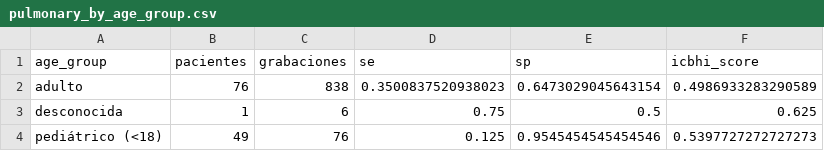
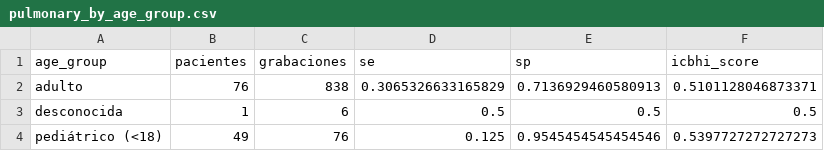
Before and after one commit to SantiagoBettig/deteccion_patologias_cardiopulmonares, a CSV file: desarrollo/reports/integration/pulmonary_by_age_group.csv, drawn as a sheet.

```diff
--- a/desarrollo/reports/integration/pulmonary_by_age_group.csv
+++ b/desarrollo/reports/integration/pulmonary_by_age_group.csv
@@ -1,4 +1,4 @@
 age_group,pacientes,grabaciones,se,sp,icbhi_score
-adulto,76,838,0.3500837520938023,0.6473029045643154,0.4986933283290589
-desconocida,1,6,0.75,0.5,0.625
+adulto,76,838,0.3065326633165829,0.7136929460580913,0.5101128046873371
+desconocida,1,6,0.5,0.5,0.5
 pediátrico (<18),49,76,0.125,0.9545454545454546,0.5397727272727273
```
Also changed, not shown: desarrollo/reports/integration/layer1_branch_metrics.csv, desarrollo/reports/integration/layer1_confusion_system.csv, 37 other files.
